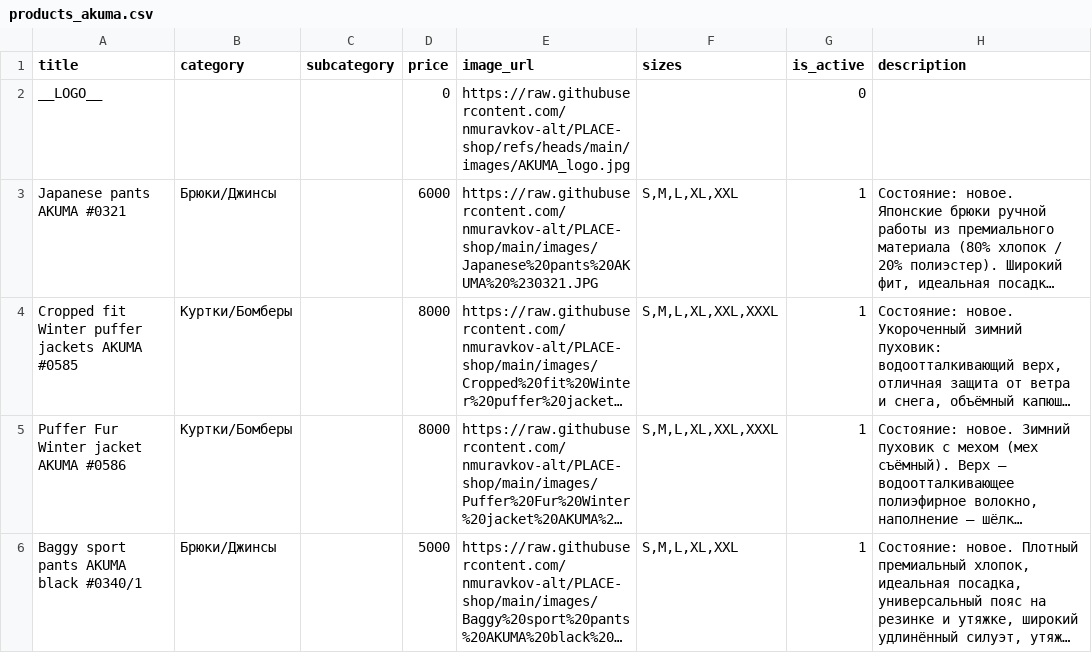
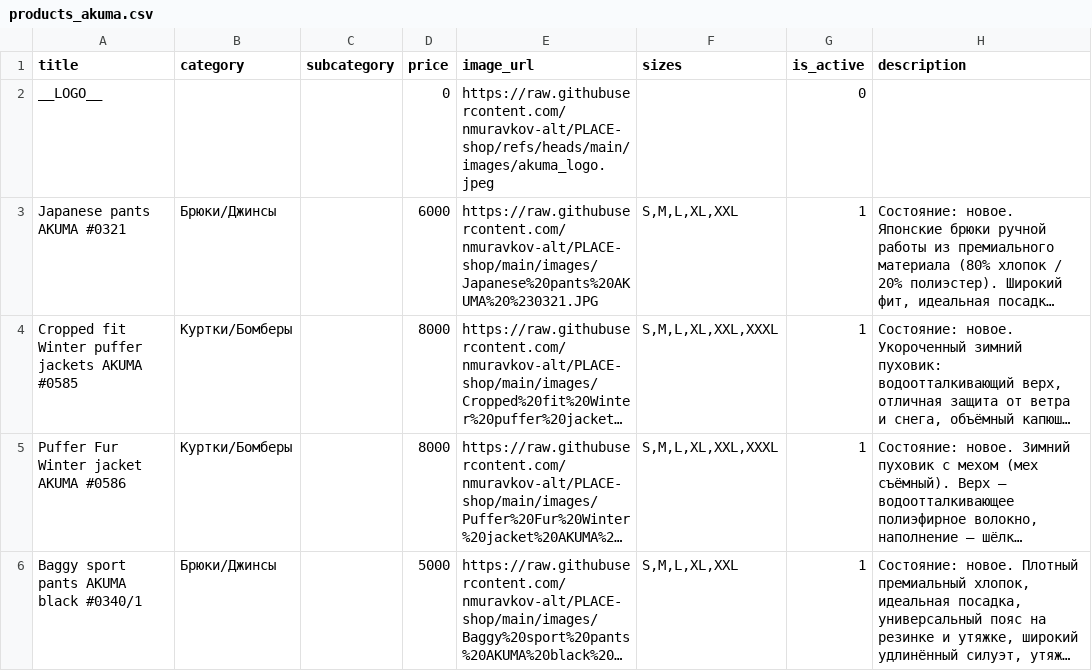
Before and after one commit to nmuravkov-alt/PLACE-shop, a CSV file: products_akuma.csv, drawn as a sheet; only a part is shown; long unchanged cells end in …; the diff names each change by its address in the sheet, - before the commit and + after, or states it on an @@ line.

Commit message:
Update products_akuma.csv

```diff
--- a/products_akuma.csv
+++ b/products_akuma.csv
-E2 (image_url): https://raw.githubusercontent.com/nmuravkov-alt/PLACE-shop/refs/heads/main/images/AKUMA_logo.jpg
+E2 (image_url): https://raw.githubusercontent.com/nmuravkov-alt/PLACE-shop/refs/heads/main/images/akuma_logo.jpeg
```
